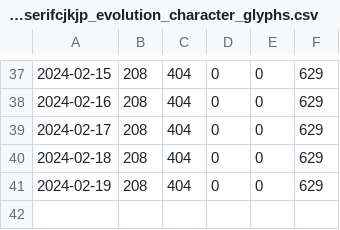
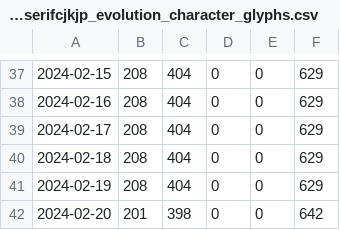
Before and after one commit to notofonts/noto-cjk-varco, a CSV file: scripts/resources/notoserifcjkjp_evolution_character_glyphs.csv, drawn as a sheet; only a part is shown, gaps mark what is left out.

```diff
--- a/scripts/resources/notoserifcjkjp_evolution_character_glyphs.csv
+++ b/scripts/resources/notoserifcjkjp_evolution_character_glyphs.csv
@@ -41 +41,2 @@
 2024-02-19,208,404,0,0,629
+2024-02-20,201,398,0,0,642
```
Also changed, not shown: scripts/resources/notosanscjksc_evolution_character_glyphs.csv.
